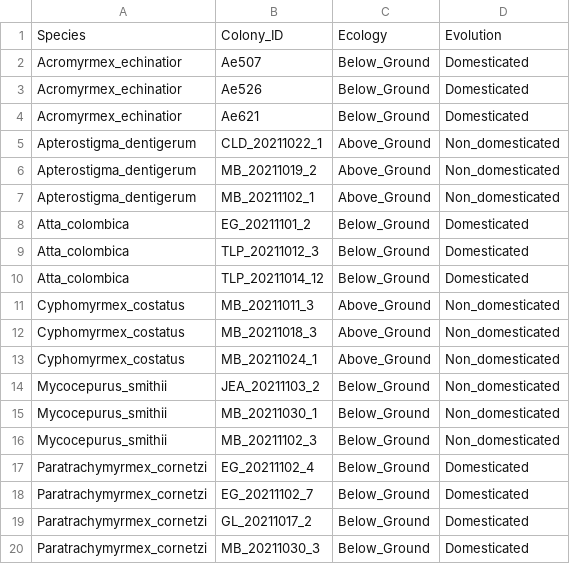
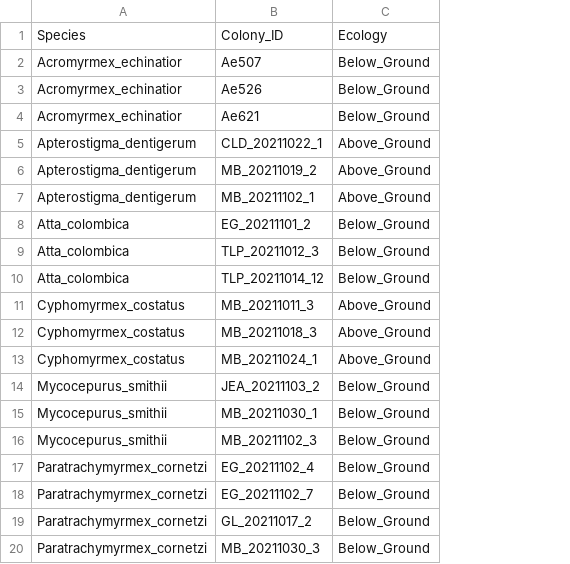
Before and after one commit to tiemvanderdeure/fungal_cultivar_TPCs, a CSV file: metadata.csv, drawn as a sheet; the diff names each change by its address in the sheet, - before the commit and + after, or states it on an @@ line.

Commit message:
drop evolution column from metadata

```diff
--- a/metadata.csv
+++ b/metadata.csv
-column D, rows 1-20: Evolution | Domesticated | Domesticated | Domesticated | Non_domesticated | Non_domesticated | Non_domesticated | Domesticated | Domesticated | Domesticated | Non_domesticated | Non_domesticated | Non_domesticated | Non_domesticated | Non_domesticated | Non_domesticated | Domesticated | Domesticated | Domesticated | Domesticated
```
